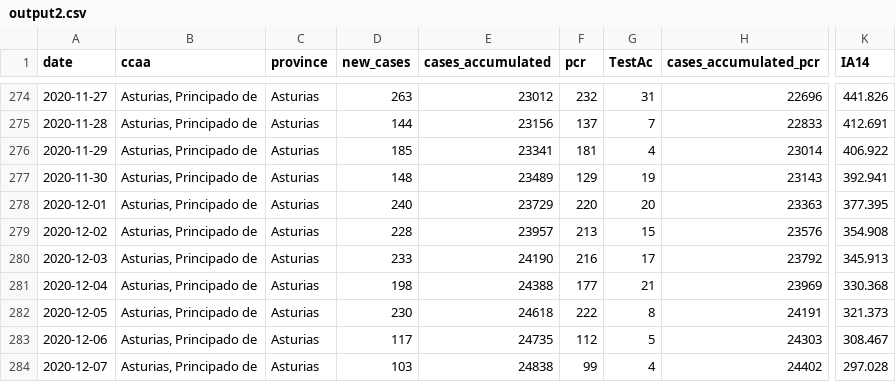
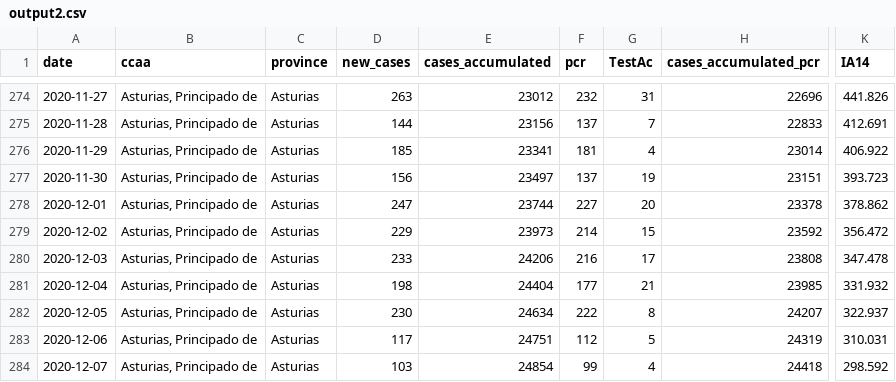
Before and after one commit to kifirifis/asturiasescovid19data, a CSV file: data/output2.csv, drawn as a sheet; only a part is shown, gaps mark what is left out; the diff covers the shown part only; the diff names each change by its address in the sheet, - before the commit and + after, or states it on an @@ line.

```diff
--- a/data/output2.csv
+++ b/data/output2.csv
-D277 (new_cases): 148
+D277 (new_cases): 156
-E277 (cases_accumulated): 23489
+E277 (cases_accumulated): 23497
-F277 (pcr): 129
+F277 (pcr): 137
-H277 (cases_accumulated_pcr): 23143
+H277 (cases_accumulated_pcr): 23151
-K277 (IA14): 392.941
+K277 (IA14): 393.723
-D278 (new_cases): 240
+D278 (new_cases): 247
-E278 (cases_accumulated): 23729
+E278 (cases_accumulated): 23744
-F278 (pcr): 220
+F278 (pcr): 227
-H278 (cases_accumulated_pcr): 23363
+H278 (cases_accumulated_pcr): 23378
-K278 (IA14): 377.395
+K278 (IA14): 378.862
-D279 (new_cases): 228
+D279 (new_cases): 229
-E279 (cases_accumulated): 23957
+E279 (cases_accumulated): 23973
-F279 (pcr): 213
+F279 (pcr): 214
-H279 (cases_accumulated_pcr): 23576
+H279 (cases_accumulated_pcr): 23592
-K279 (IA14): 354.908
+K279 (IA14): 356.472
-E280 (cases_accumulated): 24190
+E280 (cases_accumulated): 24206
-H280 (cases_accumulated_pcr): 23792
+H280 (cases_accumulated_pcr): 23808
-K280 (IA14): 345.913
+K280 (IA14): 347.478
-E281 (cases_accumulated): 24388
+E281 (cases_accumulated): 24404
-H281 (cases_accumulated_pcr): 23969
+H281 (cases_accumulated_pcr): 23985
-K281 (IA14): 330.368
+K281 (IA14): 331.932
-E282 (cases_accumulated): 24618
+E282 (cases_accumulated): 24634
-H282 (cases_accumulated_pcr): 24191
+H282 (cases_accumulated_pcr): 24207
-K282 (IA14): 321.373
+K282 (IA14): 322.937
-E283 (cases_accumulated): 24735
+E283 (cases_accumulated): 24751
-H283 (cases_accumulated_pcr): 24303
+H283 (cases_accumulated_pcr): 24319
-K283 (IA14): 308.467
+K283 (IA14): 310.031
-E284 (cases_accumulated): 24838
+E284 (cases_accumulated): 24854
-H284 (cases_accumulated_pcr): 24402
+H284 (cases_accumulated_pcr): 24418
-K284 (IA14): 297.028
+K284 (IA14): 298.592
```
Also changed, not shown: 3 added rows and 40 edited cells elsewhere in this file, data/asturias_resumen.csv.
